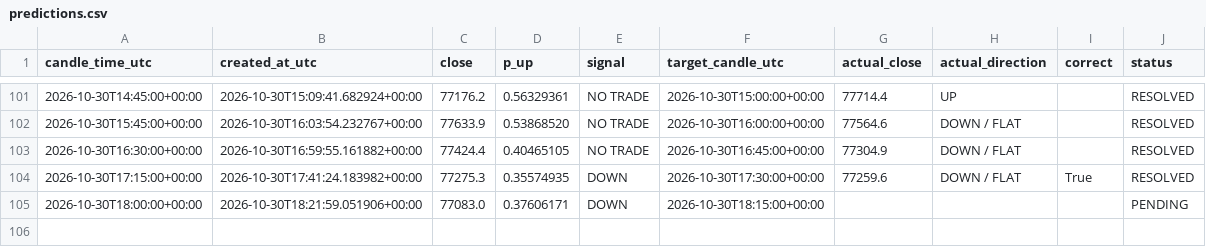
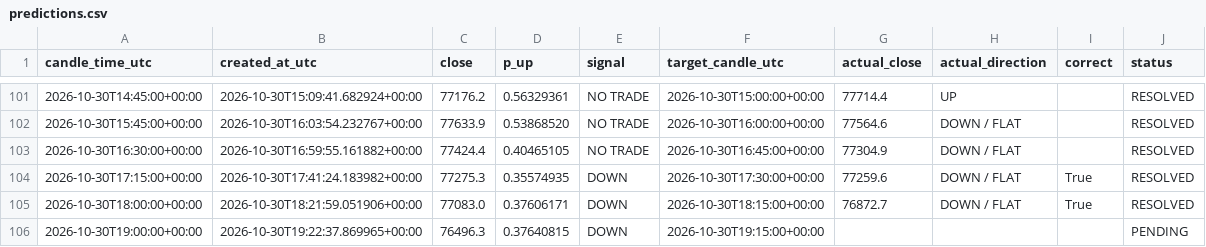
Before and after one commit to timothy12wins-ctrl/btc-signal-bot, a CSV file: data/predictions.csv, drawn as a sheet; only a part is shown, gaps mark what is left out.

```diff
--- a/data/predictions.csv
+++ b/data/predictions.csv
@@ -104,2 +104,3 @@ candle_time_utc,created_at_utc,close,p_up,signal,target_candle_utc,actual_close,
 2026-10-30T17:15:00+00:00,2026-10-30T17:41:24.183982+00:00,77275.3,0.35574935,DOWN,2026-10-30T17:30:00+00:00,77259.6,DOWN / FLAT,True,RESOLVED
-2026-10-30T18:00:00+00:00,2026-10-30T18:21:59.051906+00:00,77083.0,0.37606171,DOWN,2026-10-30T18:15:00+00:00,,,,PENDING
+2026-10-30T18:00:00+00:00,2026-10-30T18:21:59.051906+00:00,77083.0,0.37606171,DOWN,2026-10-30T18:15:00+00:00,76872.7,DOWN / FLAT,True,RESOLVED
+2026-10-30T19:00:00+00:00,2026-10-30T19:22:37.869965+00:00,76496.3,0.37640815,DOWN,2026-10-30T19:15:00+00:00,,,,PENDING
```
